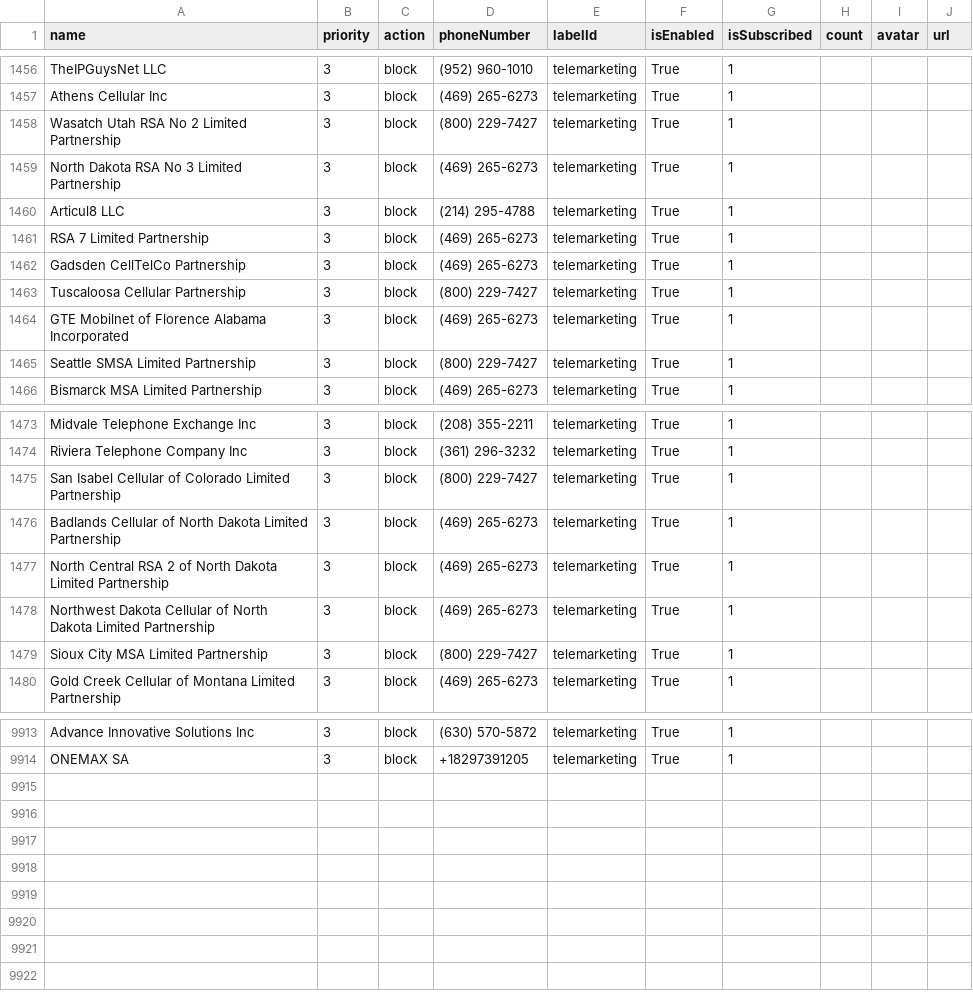
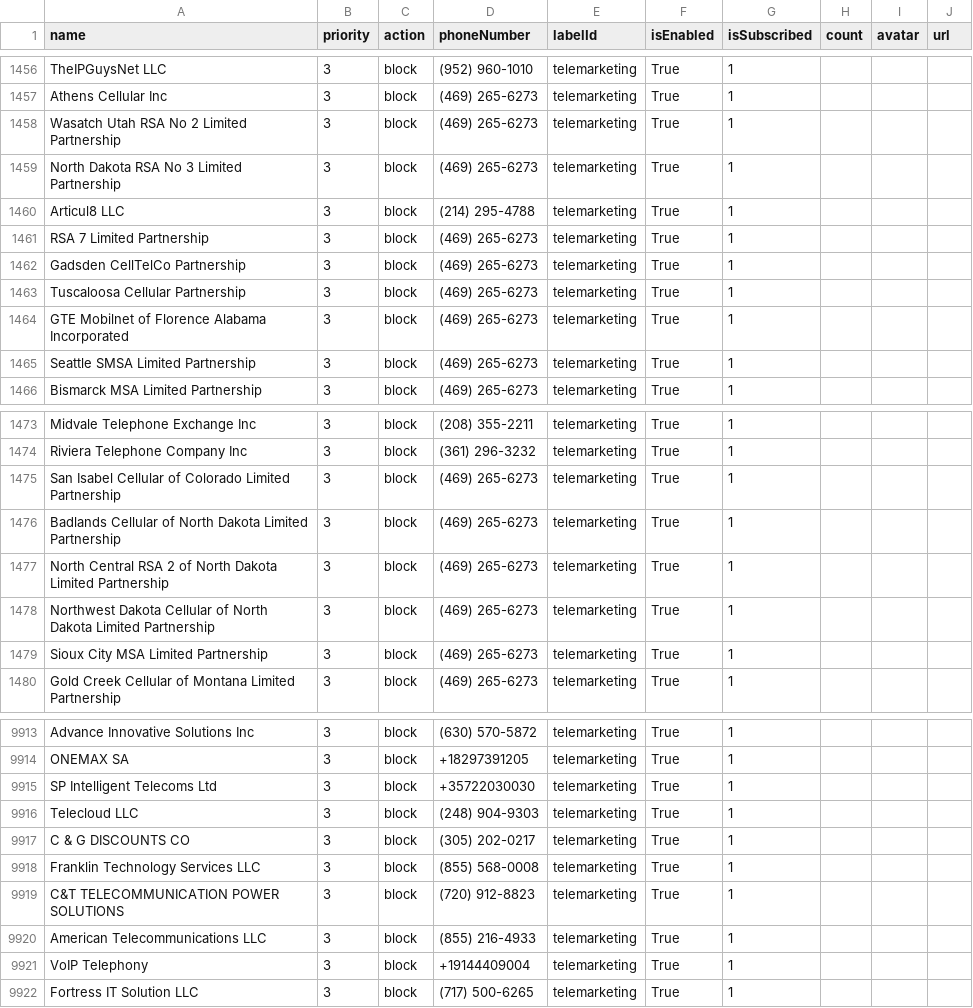
Before and after one commit to haygcao/vccard, a CSV file: US/processed_v2.csv, drawn as a sheet; only a part is shown, gaps mark what is left out; the diff covers the shown part only.

```diff
--- a/US/processed_v2.csv
+++ b/US/processed_v2.csv
@@ -1457,3 +1457,3 @@ TheIPGuysNet LLC,3,block,(952) 960-1010,telemarketing,True,1,,,
 Athens Cellular Inc,3,block,(469) 265-6273,telemarketing,True,1,,,
-Wasatch Utah RSA No 2 Limited Partnership,3,block,(800) 229-7427,telemarketing,True,1,,,
+Wasatch Utah RSA No 2 Limited Partnership,3,block,(469) 265-6273,telemarketing,True,1,,,
 North Dakota RSA No 3 Limited Partnership,3,block,(469) 265-6273,telemarketing,True,1,,,
@@ -1462,5 +1462,5 @@ RSA 7 Limited Partnership,3,block,(469) 265-6273,telemarketing,True,1,,,
 Gadsden CellTelCo Partnership,3,block,(469) 265-6273,telemarketing,True,1,,,
-Tuscaloosa Cellular Partnership,3,block,(800) 229-7427,telemarketing,True,1,,,
+Tuscaloosa Cellular Partnership,3,block,(469) 265-6273,telemarketing,True,1,,,
 GTE Mobilnet of Florence Alabama Incorporated,3,block,(469) 265-6273,telemarketing,True,1,,,
-Seattle SMSA Limited Partnership,3,block,(800) 229-7427,telemarketing,True,1,,,
+Seattle SMSA Limited Partnership,3,block,(469) 265-6273,telemarketing,True,1,,,
 Bismarck MSA Limited Partnership,3,block,(469) 265-6273,telemarketing,True,1,,,
@@ -1474,3 +1474,3 @@ Midvale Telephone Exchange Inc,3,block,(208) 355-2211,telemarketing,True,1,,,
 Riviera Telephone Company Inc,3,block,(361) 296-3232,telemarketing,True,1,,,
-San Isabel Cellular of Colorado Limited Partnership,3,block,(800) 229-7427,telemarketing,True,1,,,
+San Isabel Cellular of Colorado Limited Partnership,3,block,(469) 265-6273,telemarketing,True,1,,,
 Badlands Cellular of North Dakota Limited Partnership,3,block,(469) 265-6273,telemarketing,True,1,,,
@@ -1478,3 +1478,3 @@ North Central RSA 2 of North Dakota Limited Partnership,3,block,(469) 265-6273,t
 Northwest Dakota Cellular of North Dakota Limited Partnership,3,block,(469) 265-6273,telemarketing,True,1,,,
-Sioux City MSA Limited Partnership,3,block,(800) 229-7427,telemarketing,True,1,,,
+Sioux City MSA Limited Partnership,3,block,(469) 265-6273,telemarketing,True,1,,,
 Gold Creek Cellular of Montana Limited Partnership,3,block,(469) 265-6273,telemarketing,True,1,,,
@@ -9914 +9914,9 @@ Advance Innovative Solutions Inc,3,block,(630) 570-5872,telemarketing,True,1,,,
 ONEMAX SA,3,block,+18297391205,telemarketing,True,1,,,
+SP Intelligent Telecoms Ltd,3,block,+35722030030,telemarketing,True,1,,,
+Telecloud LLC,3,block,(248) 904-9303,telemarketing,True,1,,,
+C & G DISCOUNTS CO,3,block,(305) 202-0217,telemarketing,True,1,,,
+Franklin Technology Services LLC,3,block,(855) 568-0008,telemarketing,True,1,,,
+C&T TELECOMMUNICATION POWER SOLUTIONS,3,block,(720) 912-8823,telemarketing,True,1,,,
+American Telecommunications LLC,3,block,(855) 216-4933,telemarketing,True,1,,,
+VoIP Telephony,3,block,+19144409004,telemarketing,True,1,,,
+Fortress IT Solution LLC,3,block,(717) 500-6265,telemarketing,True,1,,,
```
Also changed, not shown: 56 edited cells elsewhere in this file, US/processed_data.csv.
